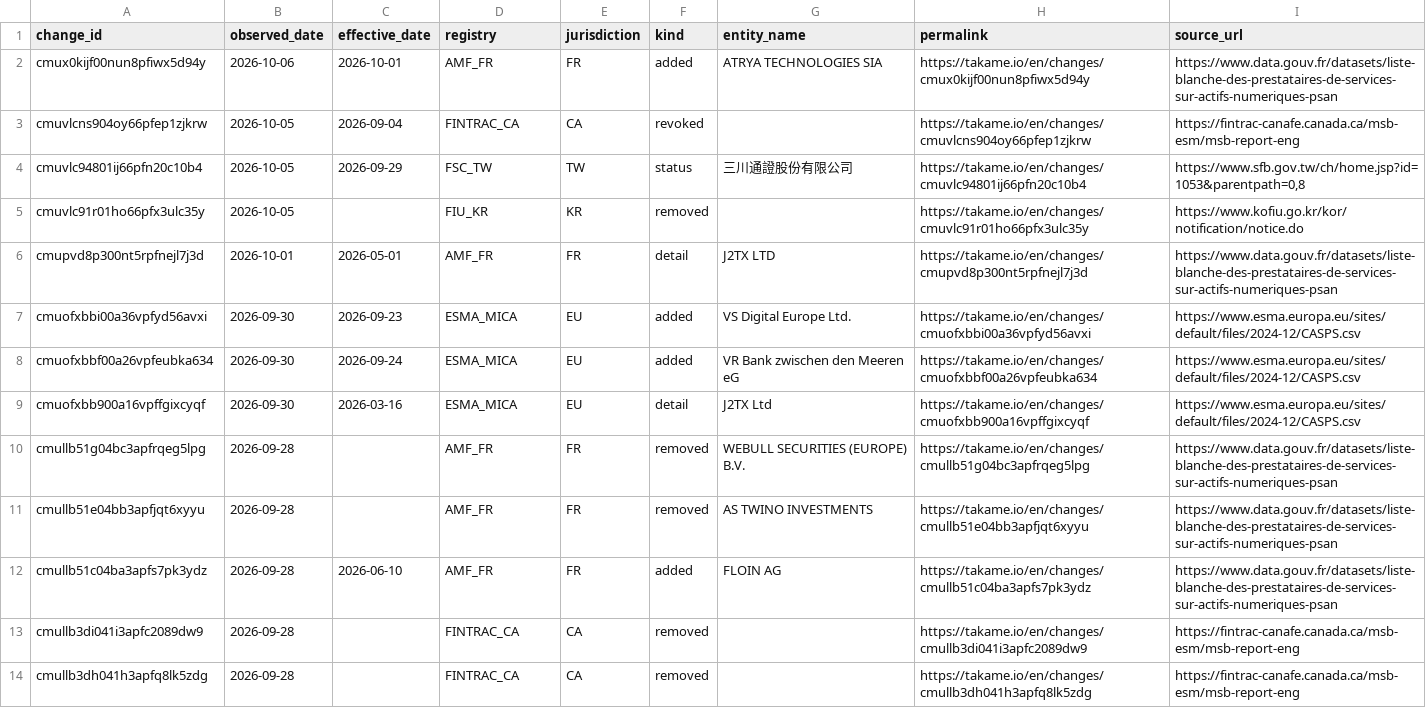
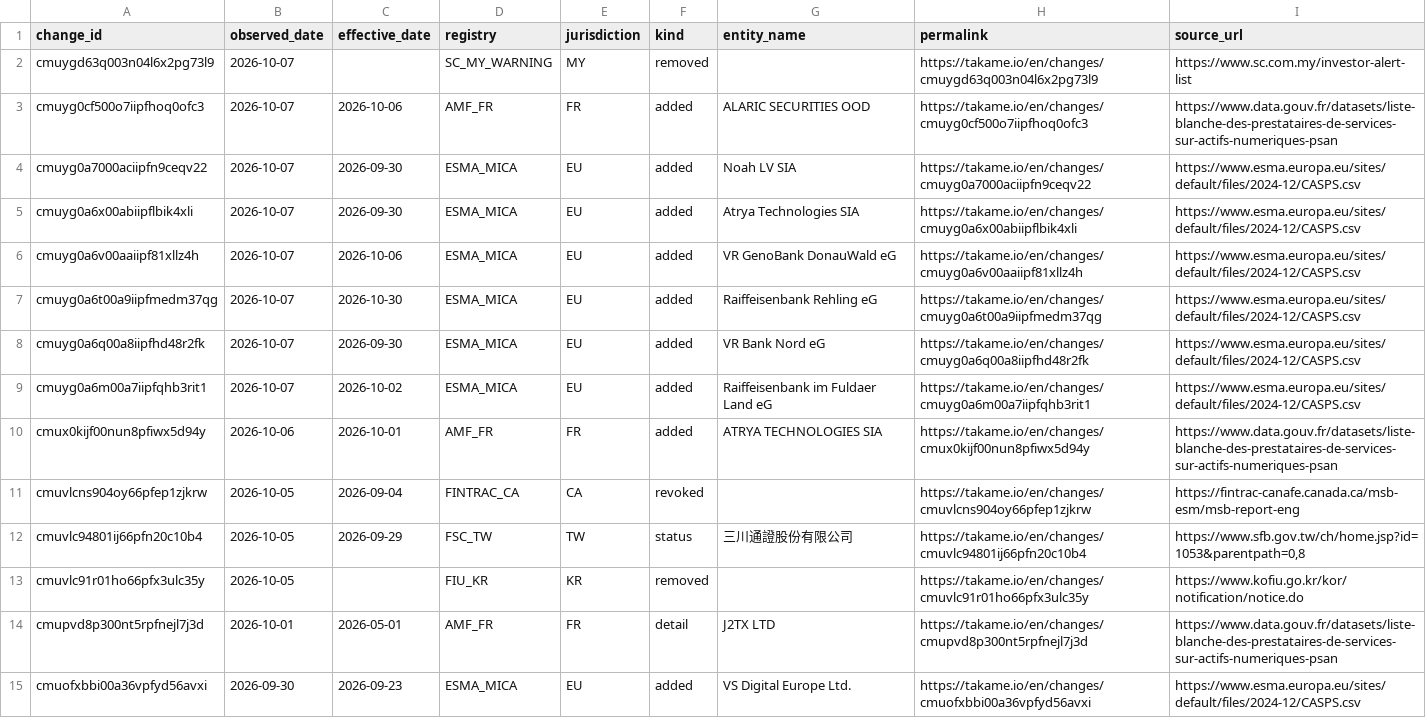
Before and after one commit to takame-io/exchange-registers, a CSV file: changes.csv, drawn as a sheet; only a part is shown; the shorter side is filled out with more unchanged rows; the diff names each change by its address in the sheet, - before the commit and + after, or states it on an @@ line.

Commit message:
data: 2026-10-07

```diff
--- a/changes.csv
+++ b/changes.csv
+row 2: cmuygd63q003n04l6x2pg73l9 | 2026-10-07 |  | SC_MY_WARNING | MY | removed |  | https://takame.io/en/changes/cmuygd63q003n04l6x2pg73l9 | https://www.sc.com.my/investor-alert-list
+row 3: cmuyg0cf500o7iipfhoq0ofc3 | 2026-10-07 | 2026-10-06 | AMF_FR | FR | added | ALARIC SECURITIES OOD | https://takame.io/en/changes/cmuyg0cf500o7iipfhoq0ofc3 | https://www.data.gouv.fr/datasets/liste-blanche-des-prestataires-de-services-sur-actifs-numeriques-psan
+row 4: cmuyg0a7000aciipfn9ceqv22 | 2026-10-07 | 2026-09-30 | ESMA_MICA | EU | added | Noah LV SIA | https://takame.io/en/changes/cmuyg0a7000aciipfn9ceqv22 | https://www.esma.europa.eu/sites/default/files/2024-12/CASPS.csv
+row 5: cmuyg0a6x00abiipflbik4xli | 2026-10-07 | 2026-09-30 | ESMA_MICA | EU | added | Atrya Technologies SIA | https://takame.io/en/changes/cmuyg0a6x00abiipflbik4xli | https://www.esma.europa.eu/sites/default/files/2024-12/CASPS.csv
+row 6: cmuyg0a6v00aaiipf81xllz4h | 2026-10-07 | 2026-10-06 | ESMA_MICA | EU | added | VR GenoBank DonauWald eG | https://takame.io/en/changes/cmuyg0a6v00aaiipf81xllz4h | https://www.esma.europa.eu/sites/default/files/2024-12/CASPS.csv
+row 7: cmuyg0a6t00a9iipfmedm37qg | 2026-10-07 | 2026-10-30 | ESMA_MICA | EU | added | Raiffeisenbank Rehling eG | https://takame.io/en/changes/cmuyg0a6t00a9iipfmedm37qg | https://www.esma.europa.eu/sites/default/files/2024-12/CASPS.csv
+row 8: cmuyg0a6q00a8iipfhd48r2fk | 2026-10-07 | 2026-09-30 | ESMA_MICA | EU | added | VR Bank Nord eG | https://takame.io/en/changes/cmuyg0a6q00a8iipfhd48r2fk | https://www.esma.europa.eu/sites/default/files/2024-12/CASPS.csv
+row 9: cmuyg0a6m00a7iipfqhb3rit1 | 2026-10-07 | 2026-10-02 | ESMA_MICA | EU | added | Raiffeisenbank im Fuldaer Land eG | https://takame.io/en/changes/cmuyg0a6m00a7iipfqhb3rit1 | https://www.esma.europa.eu/sites/default/files/2024-12/CASPS.csv
```
Also changed, not shown: exchange_records.csv, exchanges.csv, 5 other files.
